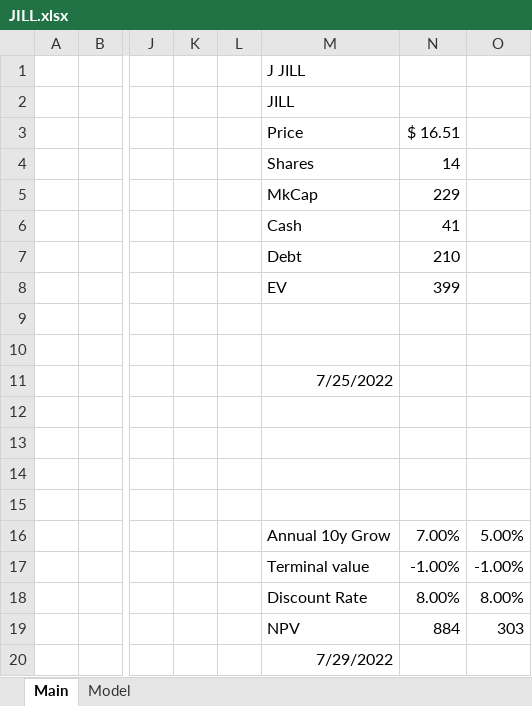
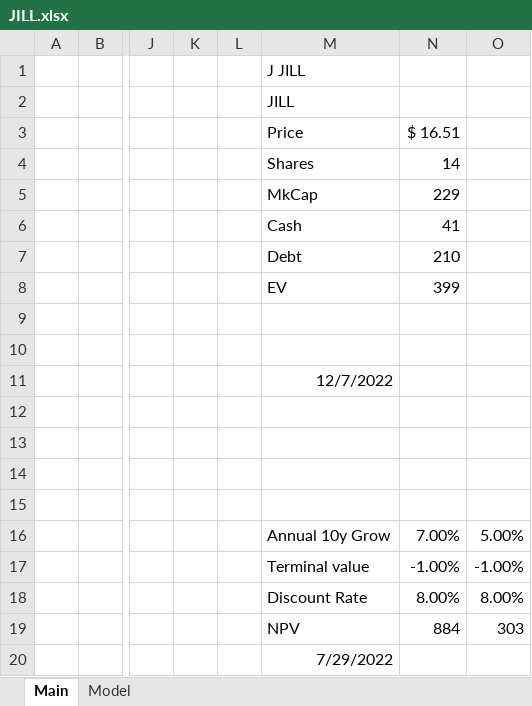
Before and after one commit to SimonisWrong/investingModels, an Excel workbook: DCF Models/JILL.xlsx, sheet Main, drawn as a sheet; only a part is shown, gaps mark what is left out; values as stored, in another font and other column widths than the file's, no borders; the diff names each change by its address in the sheet, - before the commit and + after, or states it on an @@ line.

```diff
--- a/DCF Models/JILL.xlsx (sheet Main)
+++ b/DCF Models/JILL.xlsx (sheet Main)
-M11: 7/25/2022
+M11: 12/7/2022
```
Also changed, not shown: sheet Model, formulas that keep their value, charts or pictures.
